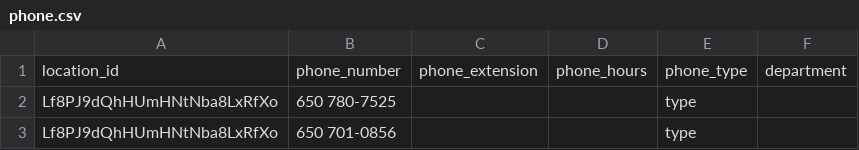
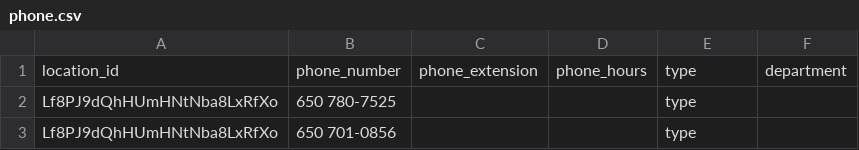
Before and after one commit to niveditc/open-referral-validation, a CSV file: ohana_in_openreferral/phone.csv, drawn as a sheet; only a part is shown.

```diff
--- a/ohana_in_openreferral/phone.csv
+++ b/ohana_in_openreferral/phone.csv
@@ -1,2 +1,2 @@
-location_id,phone_number,phone_extension,phone_hours,phone_type,department
+location_id,phone_number,phone_extension,phone_hours,type,department
 "Lf8PJ9dQhHUmHNtNba8LxRfXo","650 780-7525","","","type",""
```
Also changed, not shown: ohana_in_openreferral/contact.csv.
